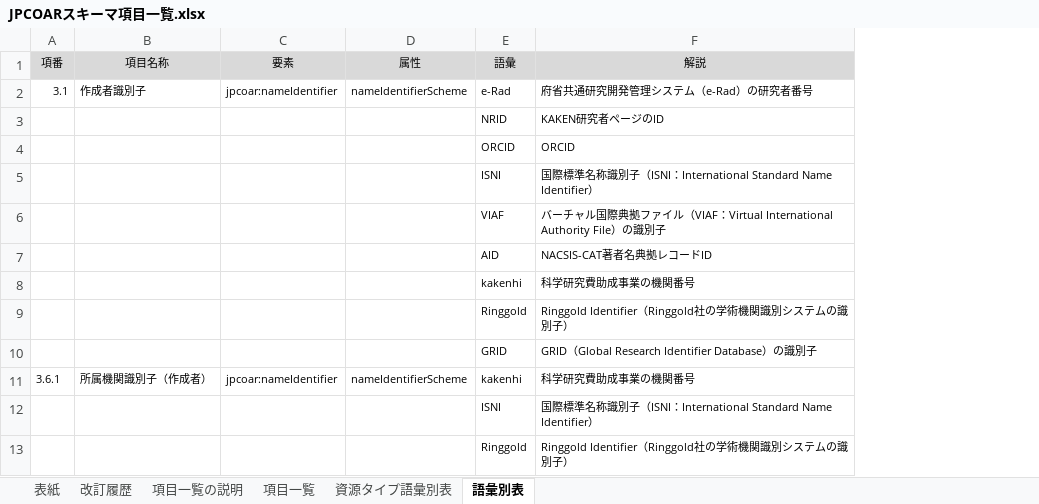
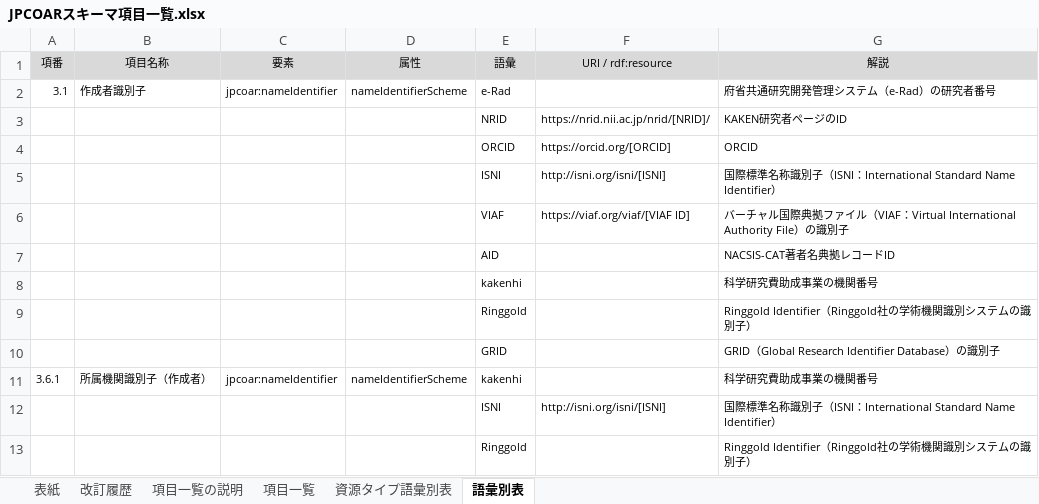
Before and after one commit to JPCOAR/schema, an Excel workbook: 1.0/documents/JPCOARスキーマ項目一覧.xlsx, sheet 語彙別表, drawn as a sheet; only a part is shown; values as stored, in another font and other column widths than the file's, no borders; the diff names each change by its address in the sheet, - before the commit and + after, or states it on an @@ line.

```diff
--- a/1.0/documents/JPCOARスキーマ項目一覧.xlsx (sheet 語彙別表)
+++ b/1.0/documents/JPCOARスキーマ項目一覧.xlsx (sheet 語彙別表)
+column F (URI / rdf:resource), rows 3-12: https://nrid.nii.ac.jp/nrid/[NRID]/ | https://orcid.org/[ORCID] | http://isni.org/isni/[ISNI] | https://viaf.org/viaf/[VIAF ID] |  |  |  |  |  | http://isni.org/isni/[ISNI]
```
Also changed, not shown: sheet 資源タイプ語彙別表, sheet 項目一覧, sheet 改訂履歴, hidden cells, 5 other files.
